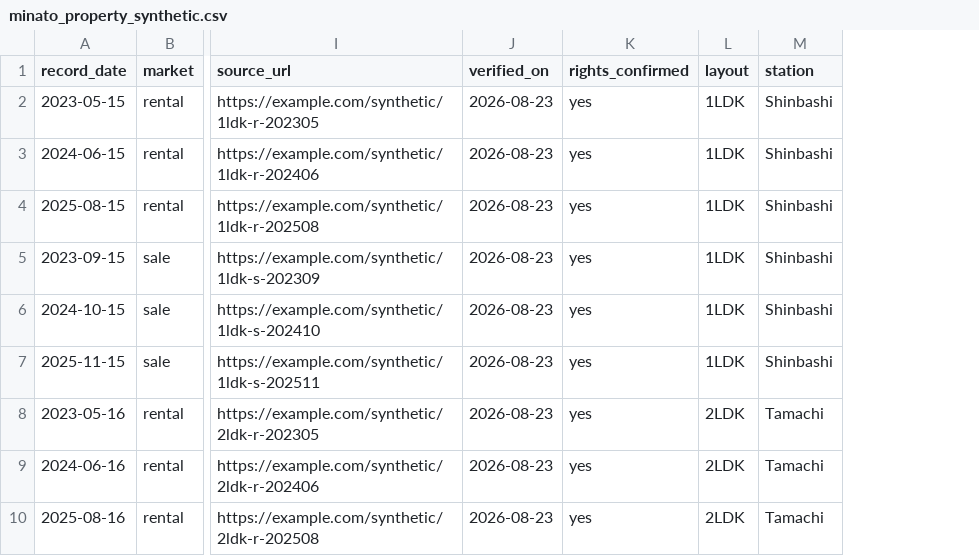
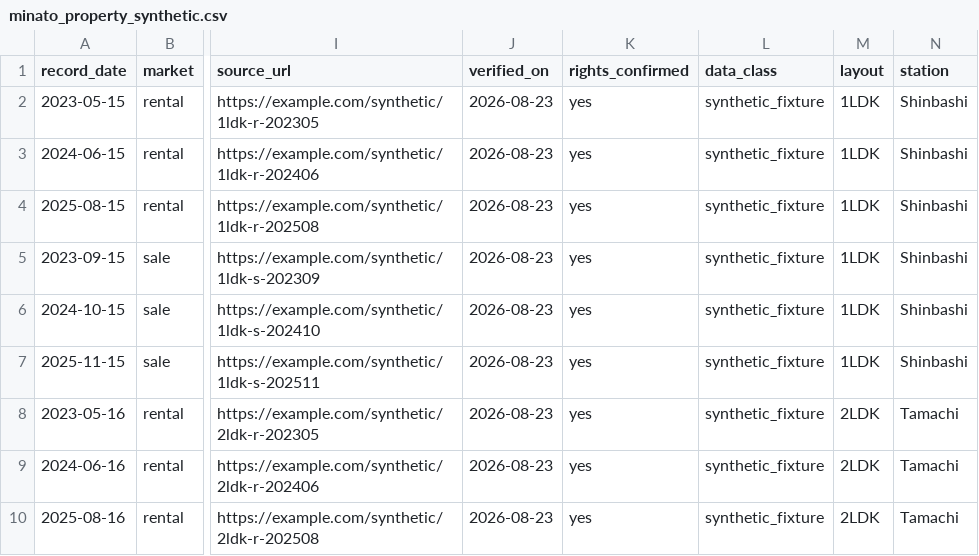
Before and after one commit to gordon310/ZOUSEEKING, a CSV file: data/input/minato_property_synthetic.csv, drawn as a sheet; only a part is shown, gaps mark what is left out; the diff names each change by its address in the sheet, - before the commit and + after, or states it on an @@ line.

Commit message:
feat: commit backend and data pipeline changes

```diff
--- a/data/input/minato_property_synthetic.csv
+++ b/data/input/minato_property_synthetic.csv
+column L (data_class), rows 2-10: all synthetic_fixture
```
Also changed, not shown: data/input/minato_tower_sample.csv, 41 other files.
